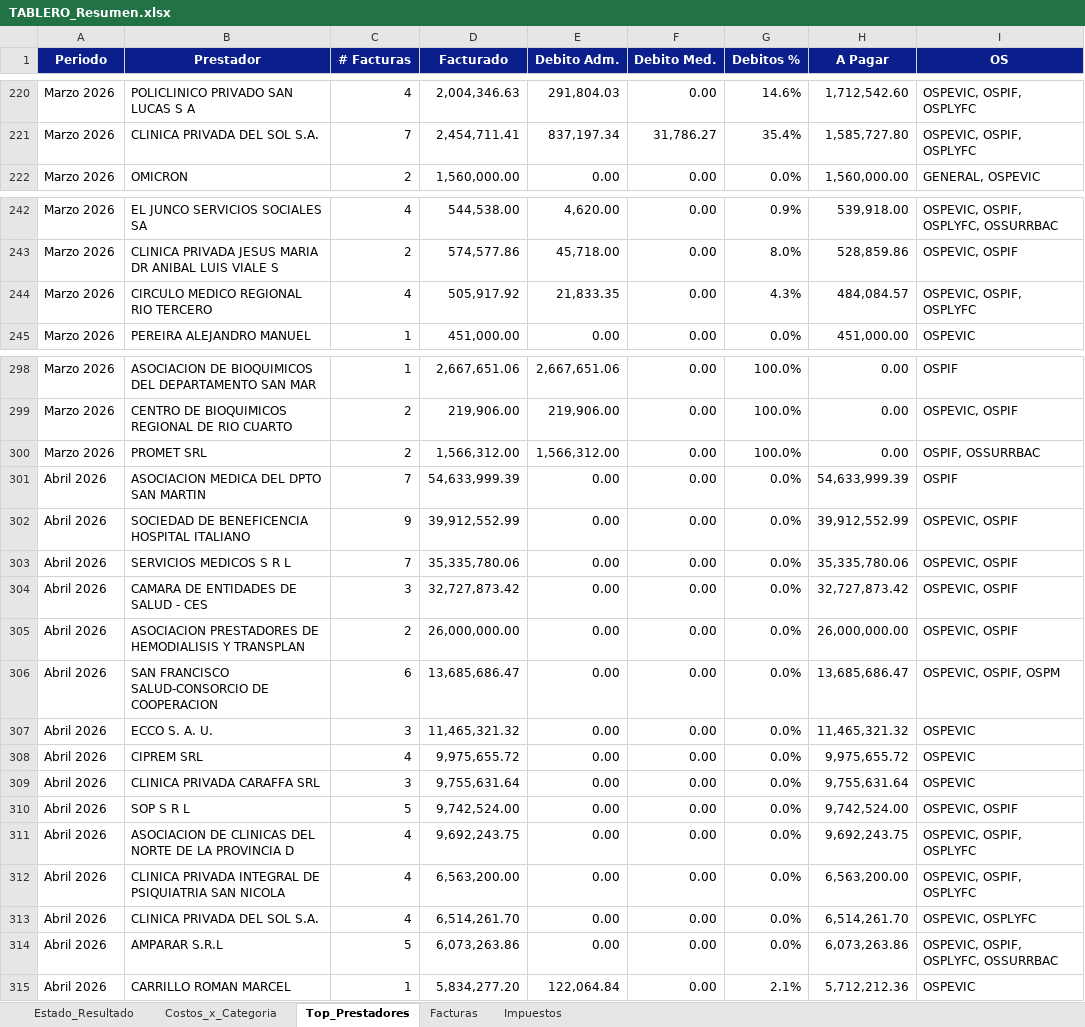
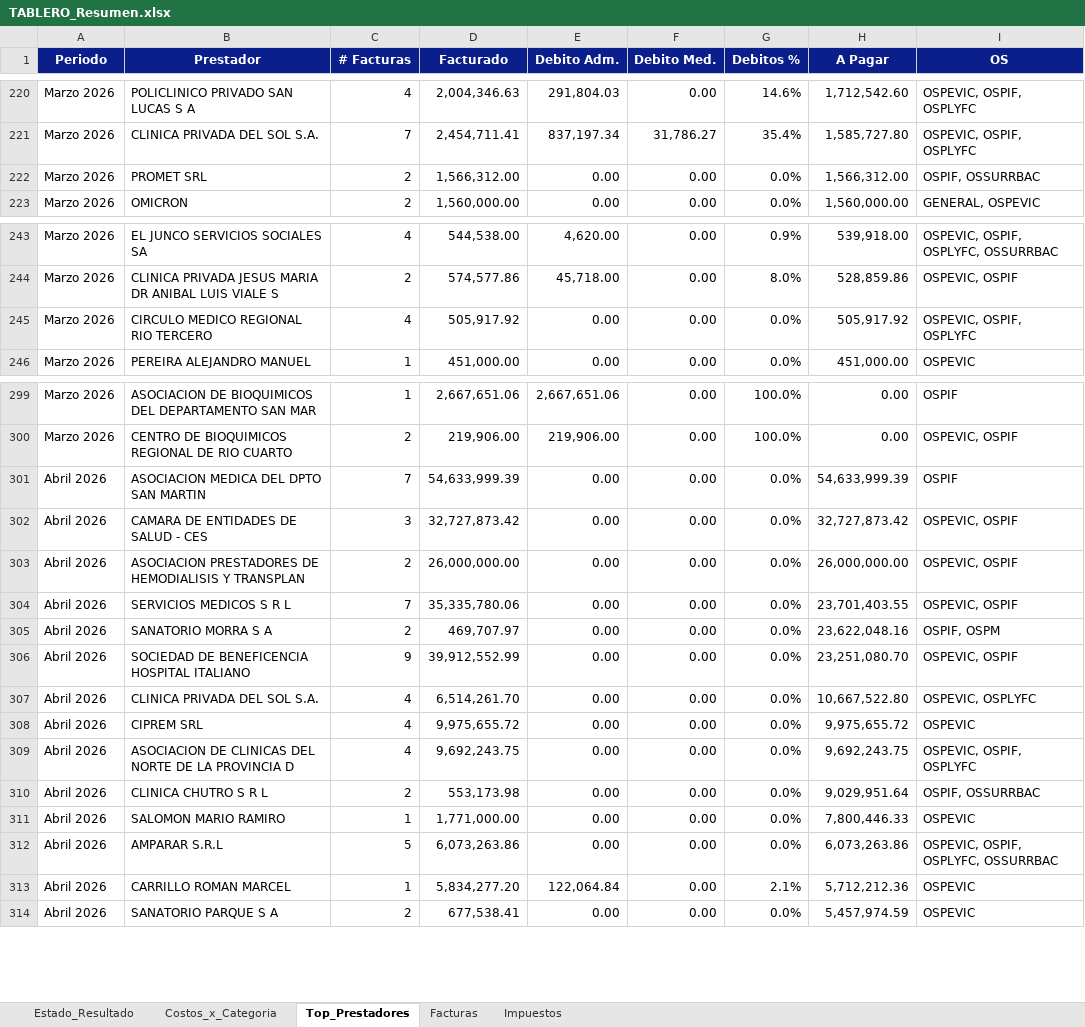
Before and after one commit to francolunaklick-web/GRIFFTABLEROS, an Excel workbook: estado_resultado/TABLERO_Resumen.xlsx, sheet Top_Prestadores, drawn as a sheet; only a part is shown, gaps mark what is left out; values as stored, in another font and other column widths than the file's, no borders; removed rows and columns are numbered as before the commit, all else as after; the diff covers the shown part only; the diff names each change by its address in the sheet, - before the commit and + after, or states it on an @@ line.

Commit message:
Actualizar planillas prestadores: dedup + categoria Centro Medico para honorarios medicos

```diff
--- a/estado_resultado/TABLERO_Resumen.xlsx (sheet Top_Prestadores)
+++ b/estado_resultado/TABLERO_Resumen.xlsx (sheet Top_Prestadores)
+row 222: Marzo 2026 | PROMET SRL | 2 | 1,566,312.00 | 0.00 | 0.00 | 0.0% | 1,566,312.00 | OSPIF, OSSURRBAC
-E245 (Debito Adm.): 21,833.35
+E245 (Debito Adm.): 0.00
-G245 (Debitos %): 4.3%
+G245 (Debitos %): 0.0%
-H245 (A Pagar): 484,084.57
+H245 (A Pagar): 505,917.92
-row 300: Marzo 2026 | PROMET SRL | 2 | 1,566,312.00 | 1,566,312.00 | 0.00 | 100.0% | 0.00 | OSPIF, OSSURRBAC
-row 302: Abril 2026 | SOCIEDAD DE BENEFICENCIA HOSPITAL ITALIANO | 9 | 39,912,552.99 | 0.00 | 0.00 | 0.0% | 39,912,552.99 | OSPEVIC, OSPIF
-row 303: Abril 2026 | SERVICIOS MEDICOS S R L | 7 | 35,335,780.06 | 0.00 | 0.00 | 0.0% | 35,335,780.06 | OSPEVIC, OSPIF
+row 304: Abril 2026 | SERVICIOS MEDICOS S R L | 7 | 35,335,780.06 | 0.00 | 0.00 | 0.0% | 23,701,403.55 | OSPEVIC, OSPIF
+row 305: Abril 2026 | SANATORIO MORRA S A | 2 | 469,707.97 | 0.00 | 0.00 | 0.0% | 23,622,048.16 | OSPIF, OSPM
-B306 (Prestador): SAN FRANCISCO SALUD-CONSORCIO DE COOPERACION
+B306 (Prestador): SOCIEDAD DE BENEFICENCIA HOSPITAL ITALIANO
-C306 (# Facturas): 6
+C306 (# Facturas): 9
-D306 (Facturado): 13,685,686.47
+D306 (Facturado): 39,912,552.99
-H306 (A Pagar): 13,685,686.47
+H306 (A Pagar): 23,251,080.70
-I306 (OS): OSPEVIC, OSPIF, OSPM
+I306 (OS): OSPEVIC, OSPIF
-B307 (Prestador): ECCO S. A. U.
+B307 (Prestador): CLINICA PRIVADA DEL SOL S.A.
-C307 (# Facturas): 3
+C307 (# Facturas): 4
-D307 (Facturado): 11,465,321.32
+D307 (Facturado): 6,514,261.70
-H307 (A Pagar): 11,465,321.32
+H307 (A Pagar): 10,667,522.80
-I307 (OS): OSPEVIC
+I307 (OS): OSPEVIC, OSPLYFC
-row 309: Abril 2026 | CLINICA PRIVADA CARAFFA SRL | 3 | 9,755,631.64 | 0.00 | 0.00 | 0.0% | 9,755,631.64 | OSPEVIC
-row 310: Abril 2026 | SOP S R L | 5 | 9,742,524.00 | 0.00 | 0.00 | 0.0% | 9,742,524.00 | OSPEVIC, OSPIF
-B310 (Prestador): CLINICA PRIVADA INTEGRAL DE PSIQUIATRIA SAN NICOLA
+B310 (Prestador): CLINICA CHUTRO S R L
-C310 (# Facturas): 4
+C310 (# Facturas): 2
-D310 (Facturado): 6,563,200.00
+D310 (Facturado): 553,173.98
-H310 (A Pagar): 6,563,200.00
+H310 (A Pagar): 9,029,951.64
-I310 (OS): OSPEVIC, OSPIF, OSPLYFC
+I310 (OS): OSPIF, OSSURRBAC
-B311 (Prestador): CLINICA PRIVADA DEL SOL S.A.
+B311 (Prestador): SALOMON MARIO RAMIRO
-C311 (# Facturas): 4
+C311 (# Facturas): 1
-D311 (Facturado): 6,514,261.70
+D311 (Facturado): 1,771,000.00
-H311 (A Pagar): 6,514,261.70
+H311 (A Pagar): 7,800,446.33
-I311 (OS): OSPEVIC, OSPLYFC
+I311 (OS): OSPEVIC
+row 314: Abril 2026 | SANATORIO PARQUE S A | 2 | 677,538.41 | 0.00 | 0.00 | 0.0% | 5,457,974.59 | OSPEVIC
```
Also changed, not shown: 29 added rows, 29 removed rows and 172 edited cells elsewhere in this sheet, sheet Facturas, sheet Costos_x_Categoria, sheet Estado_Resultado, cuentas_a_pagar/TABLERO_Resumen.xlsx, flujo_bancario/TABLERO_Resumen.xlsx, 15 other files.
